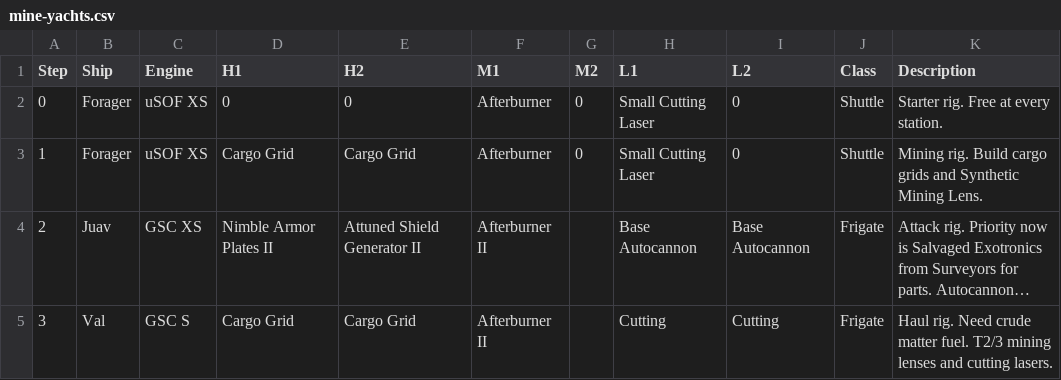
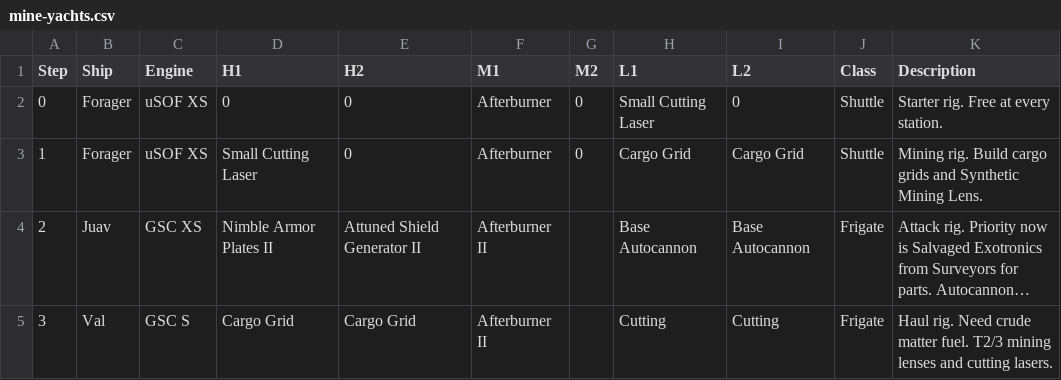
Before and after one commit to gwt-git/mine.yachts, a CSV file: mine-yachts.csv, drawn as a sheet; long unchanged cells end in …; the diff names each change by its address in the sheet, - before the commit and + after, or states it on an @@ line.

Commit message:
Update mine-yachts.csv

```diff
--- a/mine-yachts.csv
+++ b/mine-yachts.csv
-D3 (H1): Cargo Grid
+D3 (H1): Small Cutting Laser
-E3 (H2): Cargo Grid
+E3 (H2): 0
-H3 (L1): Small Cutting Laser
+H3 (L1): Cargo Grid
-I3 (L2): 0
+I3 (L2): Cargo Grid
```
